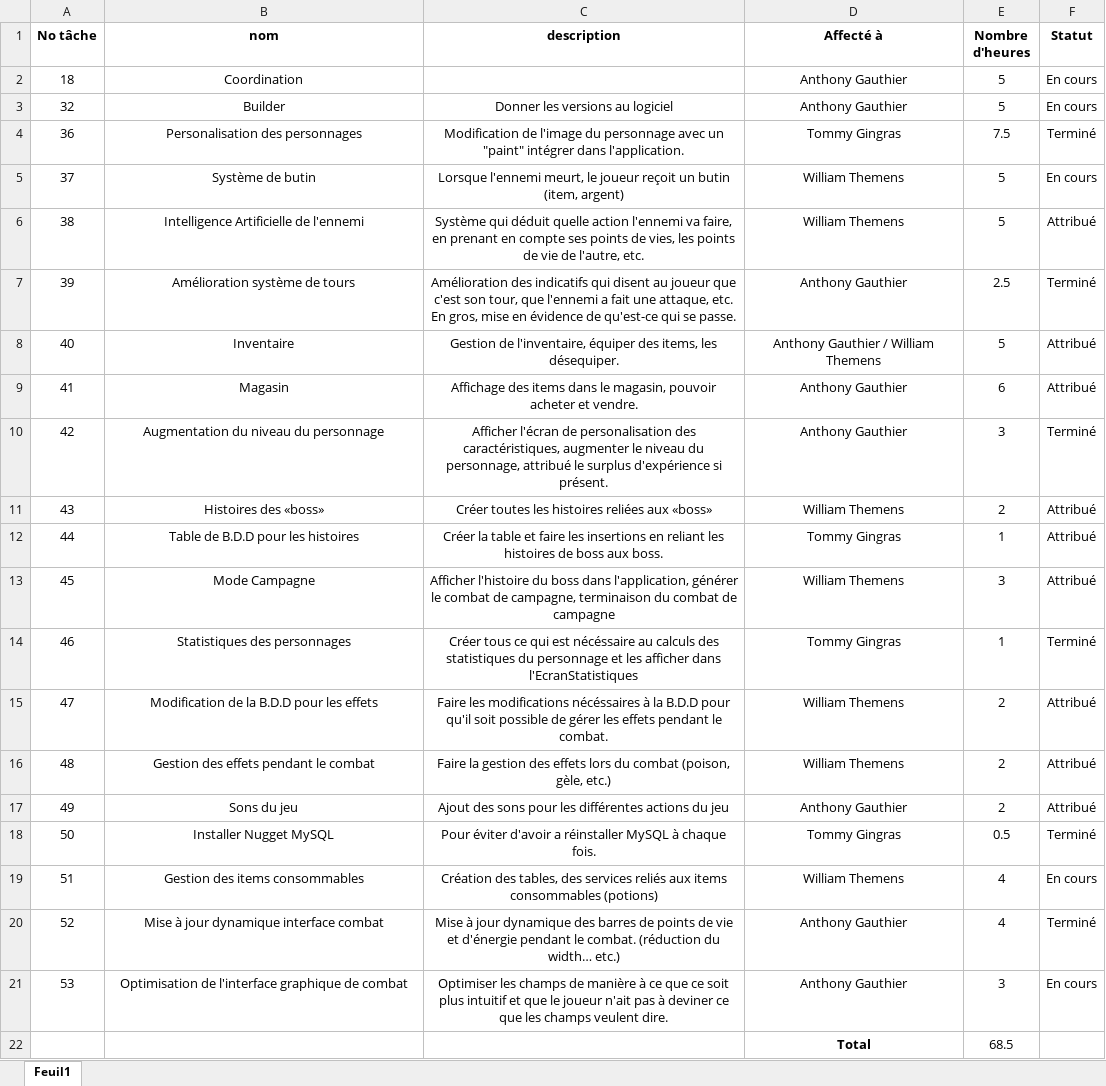
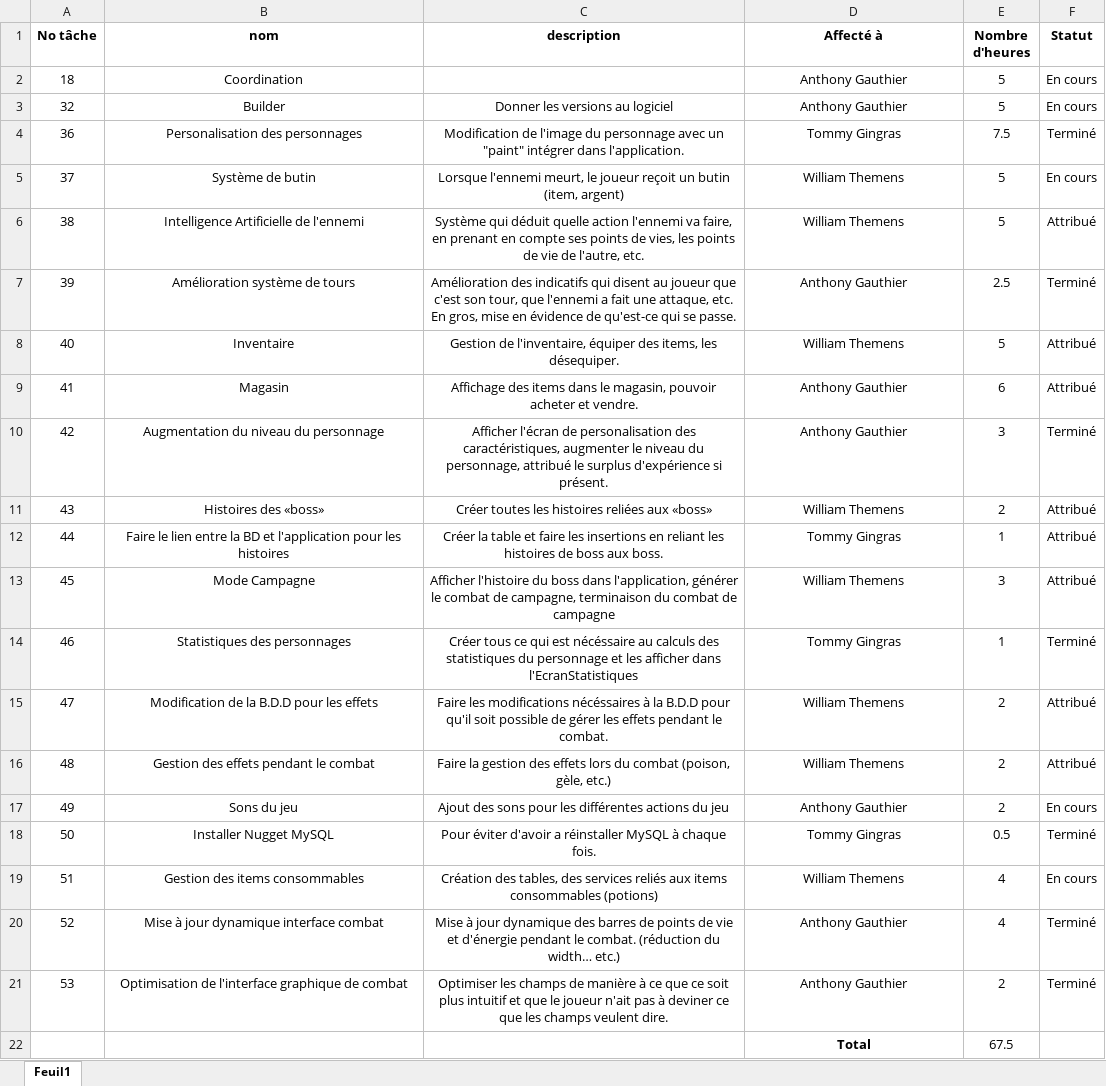
Before and after one commit to agauthier-cstj/Combaxe_Utilities, an Excel workbook: Audits/sommaireAudit3.xlsx, sheet Feuil1, drawn as a sheet; values as stored, in another font and other column widths than the file's, no borders; conditional formats not drawn; the diff names each change by its address in the sheet, - before the commit and + after, or states it on an @@ line.

Commit message:
Audit

```diff
--- a/Audits/sommaireAudit3.xlsx (sheet Feuil1)
+++ b/Audits/sommaireAudit3.xlsx (sheet Feuil1)
-D8 (Affecté à): Anthony Gauthier / William Themens
+D8 (Affecté à): William Themens
-B12 (nom): Table de B.D.D pour les…
+B12 (nom): Faire le lien entre la BD et l'application pour les…
-F17 (Statut): Attribué
+F17 (Statut): En cours
-E21 (Nombre d'heures): 3
+E21 (Nombre d'heures): 2
-F21 (Statut): En cours
+F21 (Statut): Terminé
-E22 (Nombre d'heures): 68.5
+E22 (Nombre d'heures): 67.5
```
